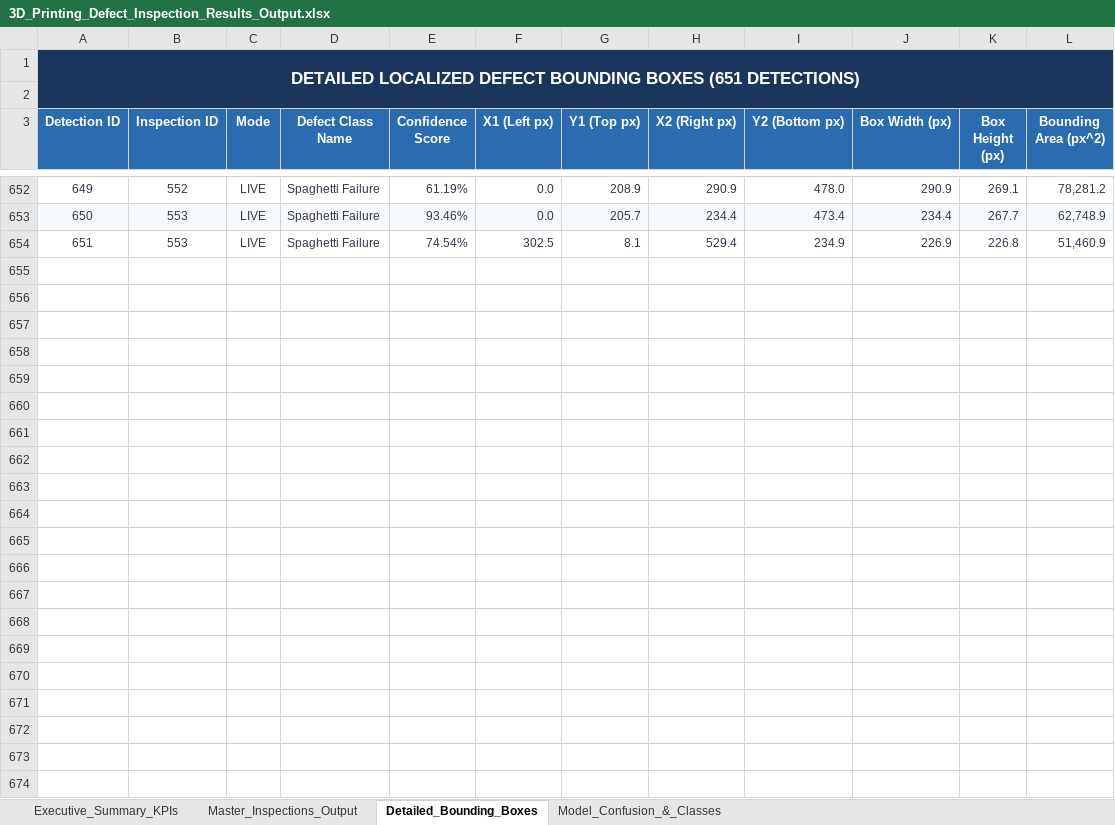
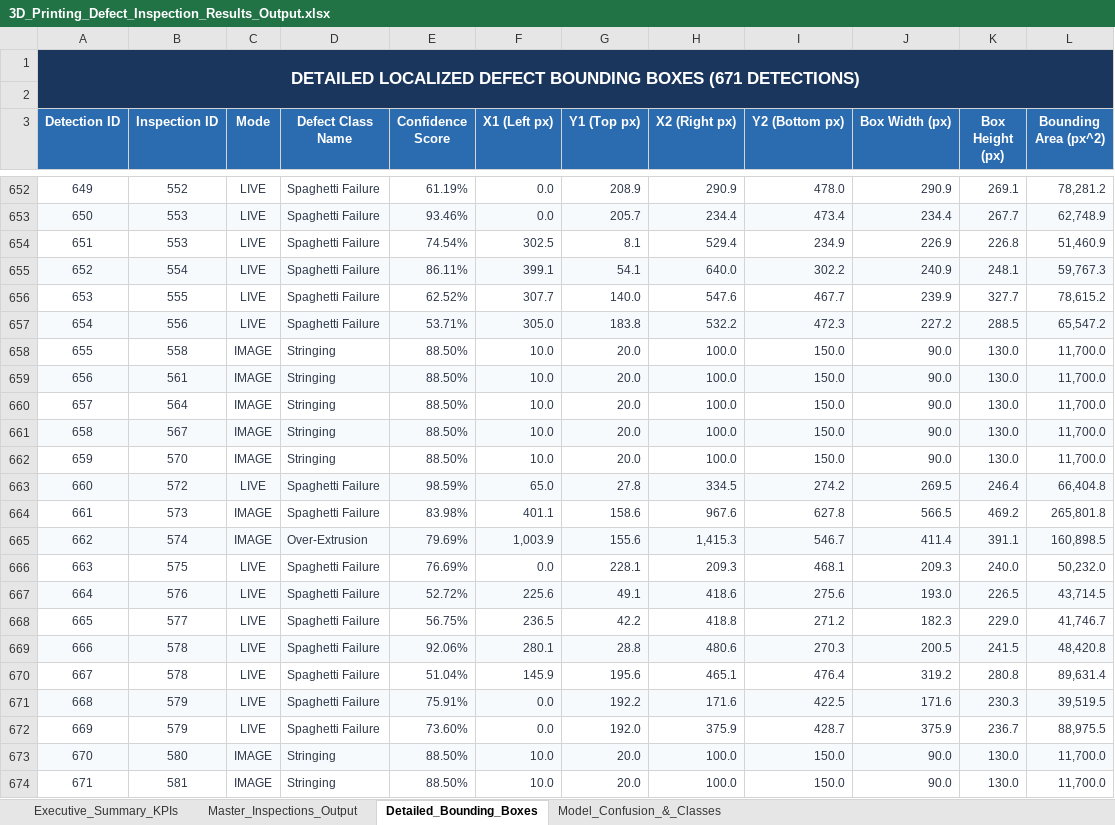
Before and after one commit to bharath-tutika/Automated-Defect-Detection-In-3D-Priniting-Components-Using-Deep-Convolutional-Neural-Network-, an Excel workbook: documentation/3D_Printing_Defect_Inspection_Results_Output.xlsx, sheet Detailed_Bounding_Boxes, drawn as a sheet; only a part is shown, gaps mark what is left out; values as stored, in another font and other column widths than the file's, no borders; the diff names each change by its address in the sheet, - before the commit and + after, or states it on an @@ line.

```diff
--- a/documentation/3D_Printing_Defect_Inspection_Results_Output.xlsx (sheet Detailed_Bounding_Boxes)
+++ b/documentation/3D_Printing_Defect_Inspection_Results_Output.xlsx (sheet Detailed_Bounding_Boxes)
@@ column A (Detection ID) renumbered in row 1 @@
+row 655: 652 | 554 | LIVE | Spaghetti Failure | 86.11% | 399.1 | 54.1 | 640.0 | 302.2 | 240.9 | 248.1 | 59,767.3
+row 656: 653 | 555 | LIVE | Spaghetti Failure | 62.52% | 307.7 | 140.0 | 547.6 | 467.7 | 239.9 | 327.7 | 78,615.2
+row 657: 654 | 556 | LIVE | Spaghetti Failure | 53.71% | 305.0 | 183.8 | 532.2 | 472.3 | 227.2 | 288.5 | 65,547.2
+row 658: 655 | 558 | IMAGE | Stringing | 88.50% | 10.0 | 20.0 | 100.0 | 150.0 | 90.0 | 130.0 | 11,700.0
+row 659: 656 | 561 | IMAGE | Stringing | 88.50% | 10.0 | 20.0 | 100.0 | 150.0 | 90.0 | 130.0 | 11,700.0
+row 660: 657 | 564 | IMAGE | Stringing | 88.50% | 10.0 | 20.0 | 100.0 | 150.0 | 90.0 | 130.0 | 11,700.0
+row 661: 658 | 567 | IMAGE | Stringing | 88.50% | 10.0 | 20.0 | 100.0 | 150.0 | 90.0 | 130.0 | 11,700.0
+row 662: 659 | 570 | IMAGE | Stringing | 88.50% | 10.0 | 20.0 | 100.0 | 150.0 | 90.0 | 130.0 | 11,700.0
+row 663: 660 | 572 | LIVE | Spaghetti Failure | 98.59% | 65.0 | 27.8 | 334.5 | 274.2 | 269.5 | 246.4 | 66,404.8
+row 664: 661 | 573 | IMAGE | Spaghetti Failure | 83.98% | 401.1 | 158.6 | 967.6 | 627.8 | 566.5 | 469.2 | 265,801.8
+row 665: 662 | 574 | IMAGE | Over-Extrusion | 79.69% | 1,003.9 | 155.6 | 1,415.3 | 546.7 | 411.4 | 391.1 | 160,898.5
+row 666: 663 | 575 | LIVE | Spaghetti Failure | 76.69% | 0.0 | 228.1 | 209.3 | 468.1 | 209.3 | 240.0 | 50,232.0
+row 667: 664 | 576 | LIVE | Spaghetti Failure | 52.72% | 225.6 | 49.1 | 418.6 | 275.6 | 193.0 | 226.5 | 43,714.5
+row 668: 665 | 577 | LIVE | Spaghetti Failure | 56.75% | 236.5 | 42.2 | 418.8 | 271.2 | 182.3 | 229.0 | 41,746.7
+row 669: 666 | 578 | LIVE | Spaghetti Failure | 92.06% | 280.1 | 28.8 | 480.6 | 270.3 | 200.5 | 241.5 | 48,420.8
+row 670: 667 | 578 | LIVE | Spaghetti Failure | 51.04% | 145.9 | 195.6 | 465.1 | 476.4 | 319.2 | 280.8 | 89,631.4
+row 671: 668 | 579 | LIVE | Spaghetti Failure | 75.91% | 0.0 | 192.2 | 171.6 | 422.5 | 171.6 | 230.3 | 39,519.5
+row 672: 669 | 579 | LIVE | Spaghetti Failure | 73.60% | 0.0 | 192.0 | 375.9 | 428.7 | 375.9 | 236.7 | 88,975.5
+row 673: 670 | 580 | IMAGE | Stringing | 88.50% | 10.0 | 20.0 | 100.0 | 150.0 | 90.0 | 130.0 | 11,700.0
+row 674: 671 | 581 | IMAGE | Stringing | 88.50% | 10.0 | 20.0 | 100.0 | 150.0 | 90.0 | 130.0 | 11,700.0
```
Also changed, not shown: sheet Master_Inspections_Output, sheet Executive_Summary_KPIs, 13 other files.
